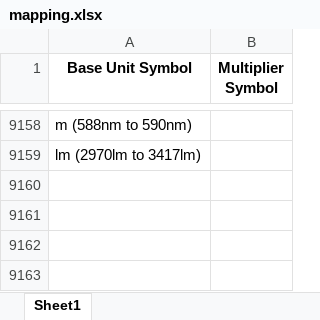
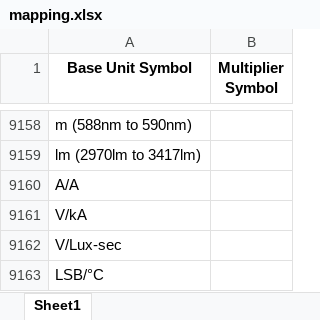
Before and after one commit to Hima9791/map, an Excel workbook: mapping.xlsx, sheet Sheet1, drawn as a sheet; only a part is shown, gaps mark what is left out; values as stored, in another font and other column widths than the file's, no borders; the diff names each change by its address in the sheet, - before the commit and + after, or states it on an @@ line.

Commit message:
Update mapping file via Streamlit app

```diff
--- a/mapping.xlsx (sheet Sheet1)
+++ b/mapping.xlsx (sheet Sheet1)
+row 9160: A/A
+row 9161: V/kA
+row 9162: V/Lux-sec
+row 9163: LSB/°C
```
